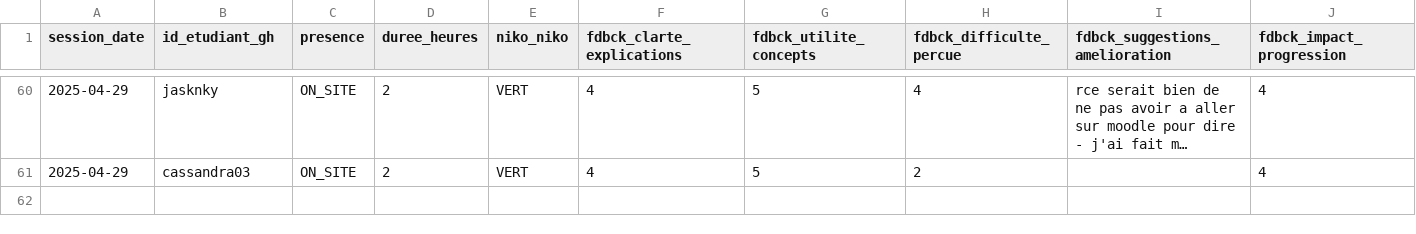
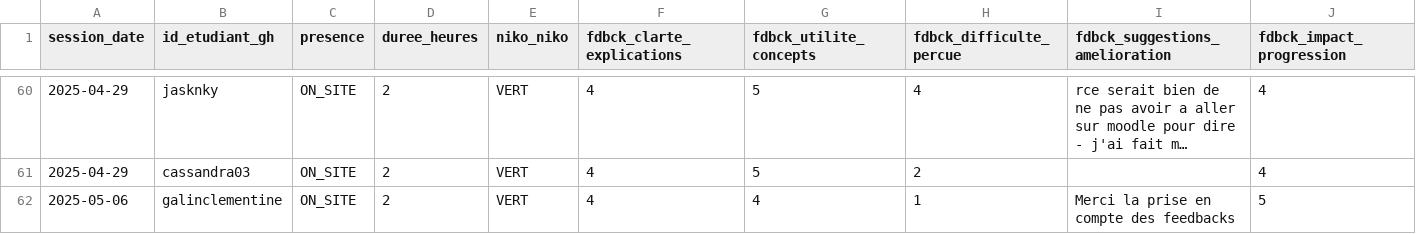
Before and after one commit to playade/unc_iae_miage_interop_si_feedbacks, a CSV file: data/feedback_sessions.csv, drawn as a sheet; only a part is shown, gaps mark what is left out; long unchanged cells end in …; rows hold the shown columns only; the diff names each change by its address in the sheet, - before the commit and + after, or states it on an @@ line.

Commit message:
Feedback CG 06/05
Signed-off-by: Clémentine Galin <79886829+galinclementine@users.noreply.github.com>

```diff
--- a/data/feedback_sessions.csv
+++ b/data/feedback_sessions.csv
+row 62: 2025-05-06 | galinclementine | ON_SITE | 2 | VERT | 4 | 4 | 1 | Merci la prise en compte des feedbacks | 5
```
